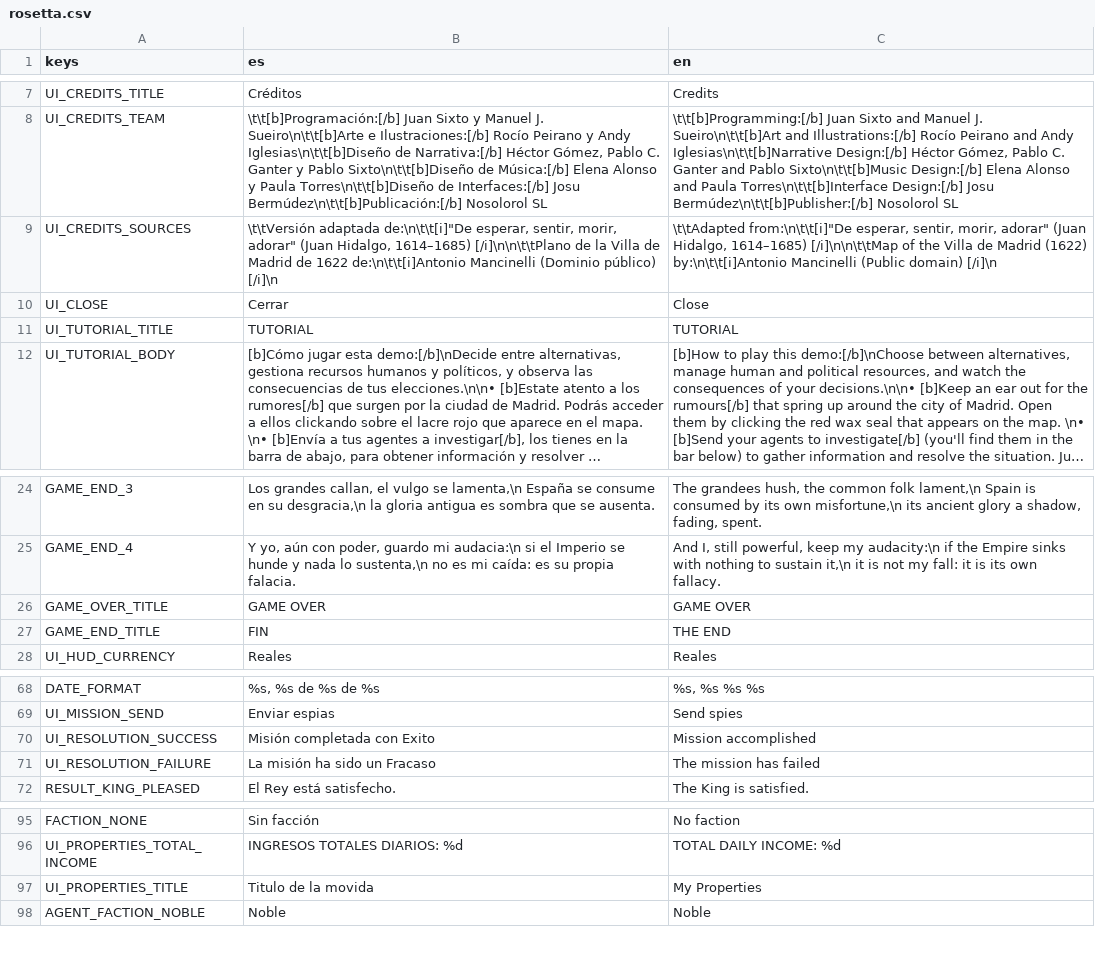
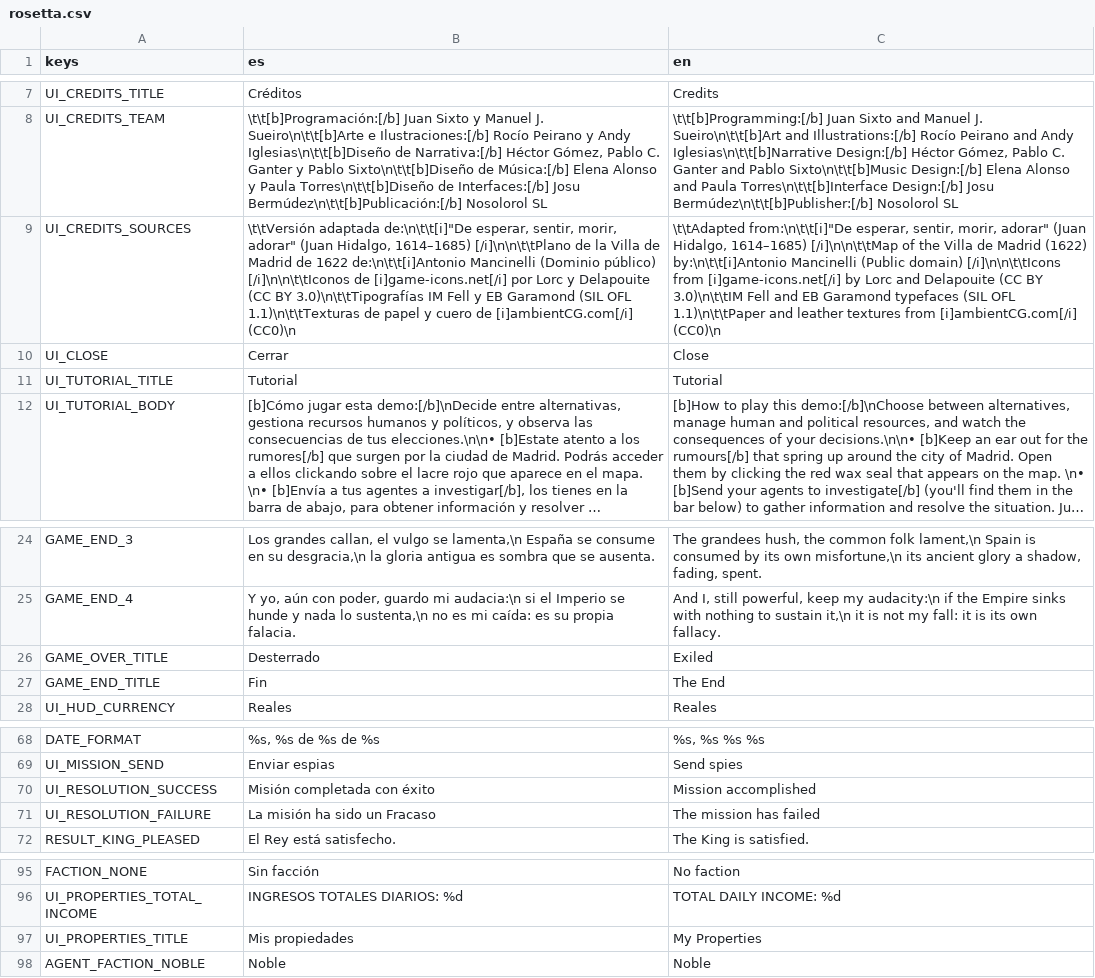
Before and after one commit to josubg/ac, a CSV file: resources/i18n/rosetta.csv, drawn as a sheet; only a part is shown, gaps mark what is left out; long unchanged cells end in …; the diff names each change by its address in the sheet, - before the commit and + after, or states it on an @@ line.

```diff
--- a/resources/i18n/rosetta.csv
+++ b/resources/i18n/rosetta.csv
-B9 (es): …(Dominio público) [/i]\n
+B9 (es): …(Dominio público) [/i]\n\n\t\tIconos de [i]game-icons.net[/i] por Lorc y Delapouite (CC BY 3.0)\n\t\tTipografías IM Fell y EB Garamond (SIL OFL 1.1)\n\t\tTexturas de papel y cuero de [i]ambientCG.com[/i] (CC0)\n
-C9 (en): …(Public domain) [/i]\n
+C9 (en): …(Public domain) [/i]\n\n\t\tIcons from [i]game-icons.net[/i] by Lorc and Delapouite (CC BY 3.0)\n\t\tIM Fell and EB Garamond typefaces (SIL OFL 1.1)\n\t\tPaper and leather textures from [i]ambientCG.com[/i] (CC0)\n
-B11 (es): TUTORIAL
+B11 (es): Tutorial
-C11 (en): TUTORIAL
+C11 (en): Tutorial
-B26 (es): GAME OVER
+B26 (es): Desterrado
-C26 (en): GAME OVER
+C26 (en): Exiled
-B27 (es): FIN
+B27 (es): Fin
-C27 (en): THE END
+C27 (en): The End
-B70 (es): Misión completada con Exito
+B70 (es): Misión completada con éxito
-B97 (es): Titulo de la movida
+B97 (es): Mis propiedades
```
Also changed, not shown: 46 other files.
